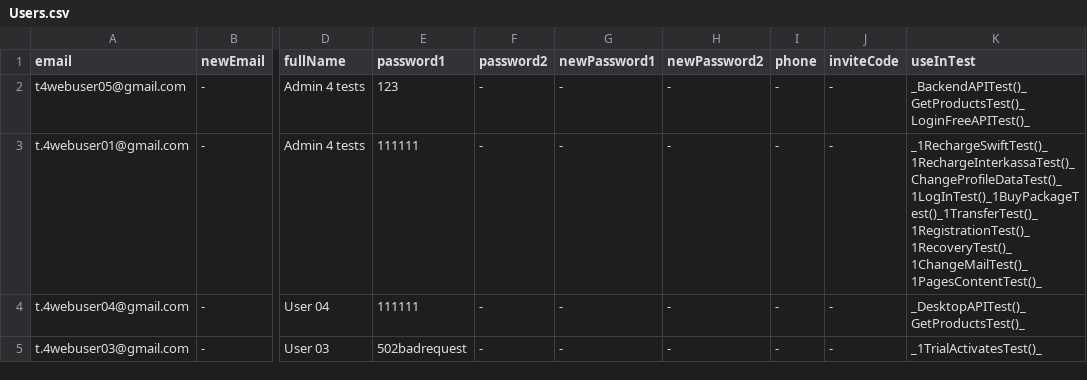
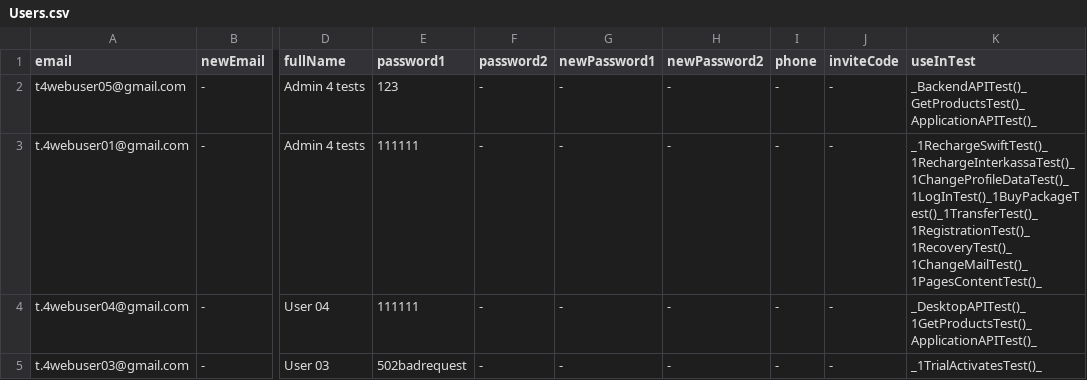
Before and after one commit to bazaka/Wxmlm, a CSV file: src/Users.csv, drawn as a sheet; only a part is shown, gaps mark what is left out; the diff names each change by its address in the sheet, - before the commit and + after, or states it on an @@ line.

```diff
--- a/src/Users.csv
+++ b/src/Users.csv
-K2 (useInTest): _BackendAPITest()_GetProductsTest()_LoginFreeAPITest()_
+K2 (useInTest): _BackendAPITest()_GetProductsTest()_ApplicationAPITest()_
-K3 (useInTest): _1RechargeSwiftTest()_1RechargeInterkassaTest()_ChangeProfileDataTest()_1LogInTest()_1BuyPackageTest()_1TransferTest()_1RegistrationTest()_1RecoveryTest()_1ChangeMailTest()_1PagesContentTest()_
+K3 (useInTest): _1RechargeSwiftTest()_1RechargeInterkassaTest()_1ChangeProfileDataTest()_1LogInTest()_1BuyPackageTest()_1TransferTest()_1RegistrationTest()_1RecoveryTest()_1ChangeMailTest()_1PagesContentTest()_
-K4 (useInTest): _DesktopAPITest()_GetProductsTest()_
+K4 (useInTest): _DesktopAPITest()_1GetProductsTest()_ApplicationAPITest()_
```
Also changed, not shown: 15 other files.
